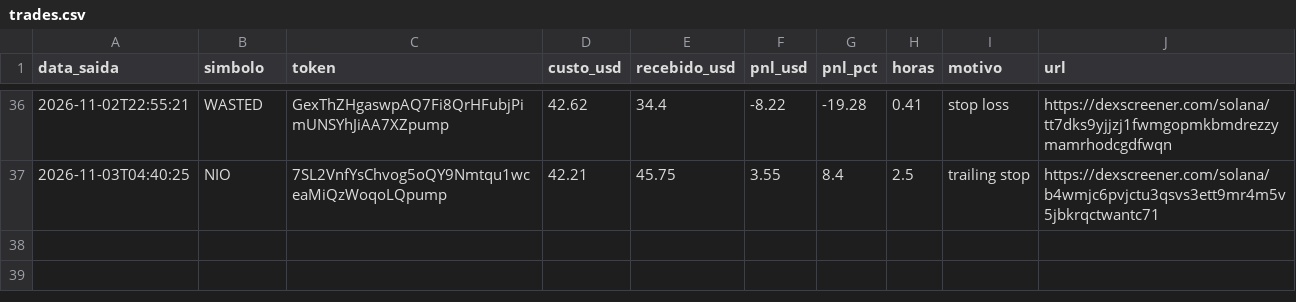
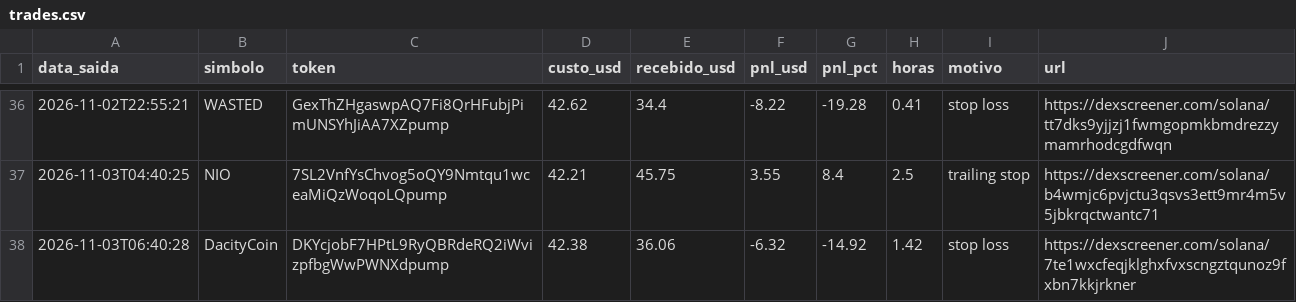
Before and after one commit to Herlms/bot-memecoins, a CSV file: trades.csv, drawn as a sheet; only a part is shown, gaps mark what is left out.

```diff
--- a/trades.csv
+++ b/trades.csv
@@ -37 +37,2 @@ data_saida,simbolo,token,custo_usd,recebido_usd,pnl_usd,pnl_pct,horas,motivo,url
 2026-11-03T04:40:25,NIO,7SL2VnfYsChvog5oQY9Nmtqu1wceaMiQzWoqoLQpump,42.21,45.75,3.55,8.4,2.5,trailing stop,https://dexscreener.com/solana/b4wmjc6pvjctu3qsvs3ett9mr4m5v5jbkrqctwantc71
+2026-11-03T06:40:28,DacityCoin,DKYcjobF7HPtL9RyQBRdeRQ2iWvizpfbgWwPWNXdpump,42.38,36.06,-6.32,-14.92,1.42,stop loss,https://dexscreener.com/solana/7te1wxcfeqjklghxfvxscngztqunoz9fxbn7kkjrkner
```
Also changed, not shown: 3 other files.
